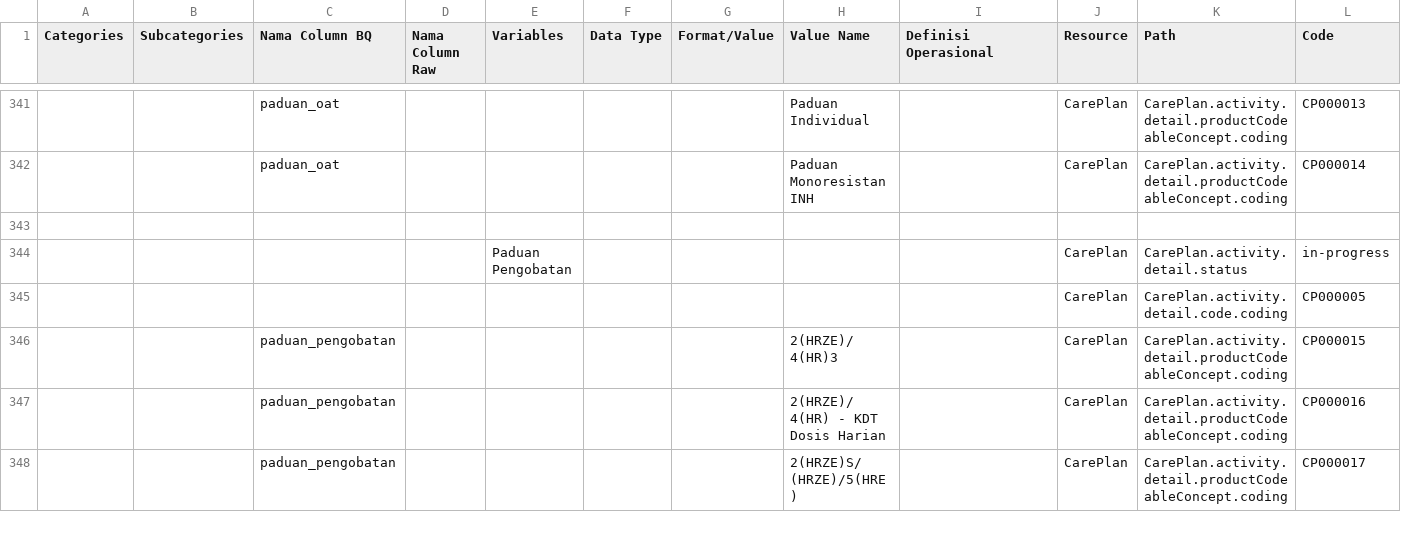
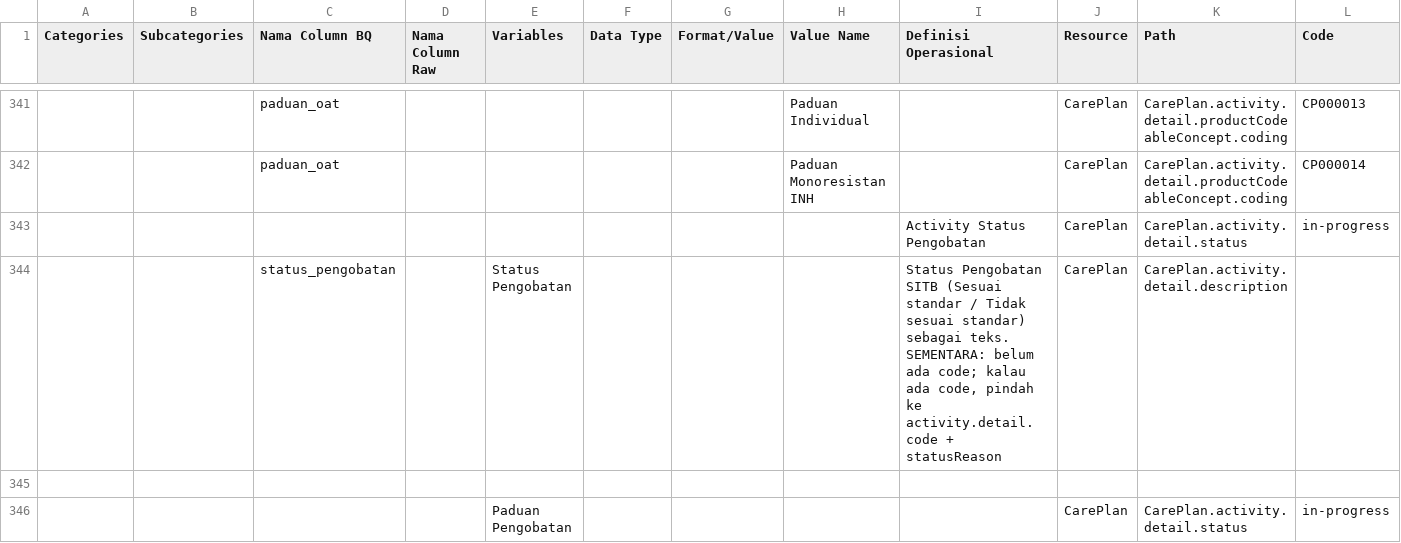
Before and after one commit to silviaavn/spheres-mapping, a CSV file: mapping/phdt-data-dictionary-sitb-tb03-so.csv, drawn as a sheet; only a part is shown, gaps mark what is left out; the shorter side is filled out with more unchanged rows; rows hold the shown columns only; the diff names each change by its address in the sheet, - before the commit and + after, or states it on an @@ line.

```diff
--- a/mapping/phdt-data-dictionary-sitb-tb03-so.csv
+++ b/mapping/phdt-data-dictionary-sitb-tb03-so.csv
+row 343:  |  |  |  |  |  |  |  | Activity Status Pengobatan | CarePlan | CarePlan.activity.detail.status | in-progress
+row 344:  |  | status_pengobatan |  | Status Pengobatan |  |  |  | Status Pengobatan SITB (Sesuai standar / Tidak sesuai standar) sebagai teks. SEMENTARA: belum ada code; kalau ada code, pindah ke activity.detail.code + statusReason | CarePlan | CarePlan.activity.detail.description
```
Also changed, not shown: mapping/phdt-data-dictionary-sitb-tb06.csv, mapping/phdt-data-dictionary-sitb-tb16k.csv, 8 other files.
